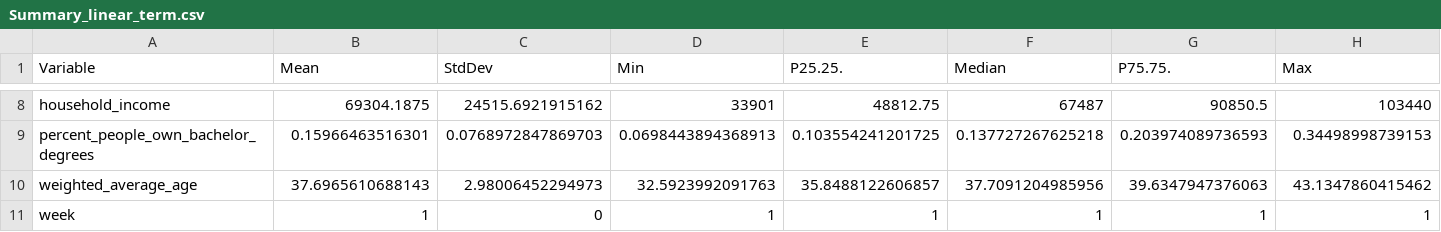
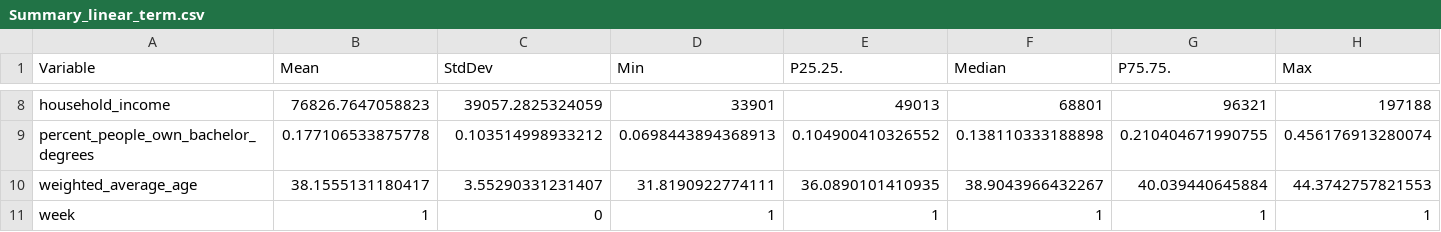
Before and after one commit to Qing1011/behaviours_epidemics, a CSV file: results/data_description/Summary_linear_term.csv, drawn as a sheet; only a part is shown, gaps mark what is left out; the diff covers the shown part only.

```diff
--- a/results/data_description/Summary_linear_term.csv
+++ b/results/data_description/Summary_linear_term.csv
@@ -8,4 +8,4 @@
-"household_income",69304.1875,24515.6921915162,33901,48812.75,67487,90850.5,103440
-"percent_people_own_bachelor_degrees",0.15966463516301,0.0768972847869703,0.0698443894368913,0.103554241201725,0.137727267625218,0.203974089736593,0.34498998739153
-"weighted_average_age",37.6965610688143,2.98006452294973,32.5923992091763,35.8488122606857,37.7091204985956,39.6347947376063,43.1347860415462
+"household_income",76826.7647058823,39057.2825324059,33901,49013,68801,96321,197188
+"percent_people_own_bachelor_degrees",0.177106533875778,0.103514998933212,0.0698443894368913,0.104900410326552,0.138110333188898,0.210404671990755,0.456176913280074
+"weighted_average_age",38.1555131180417,3.55290331231407,31.8190922774111,36.0890101410935,38.9043966432267,40.039440645884,44.3742757821553
 "week",1,0,1,1,1,1,1
```
Also changed, not shown: 32 edited cells elsewhere in this file, data/cases_borough_weekly.csv, data/stringency_index_ny_wk.csv, 24 other files.
